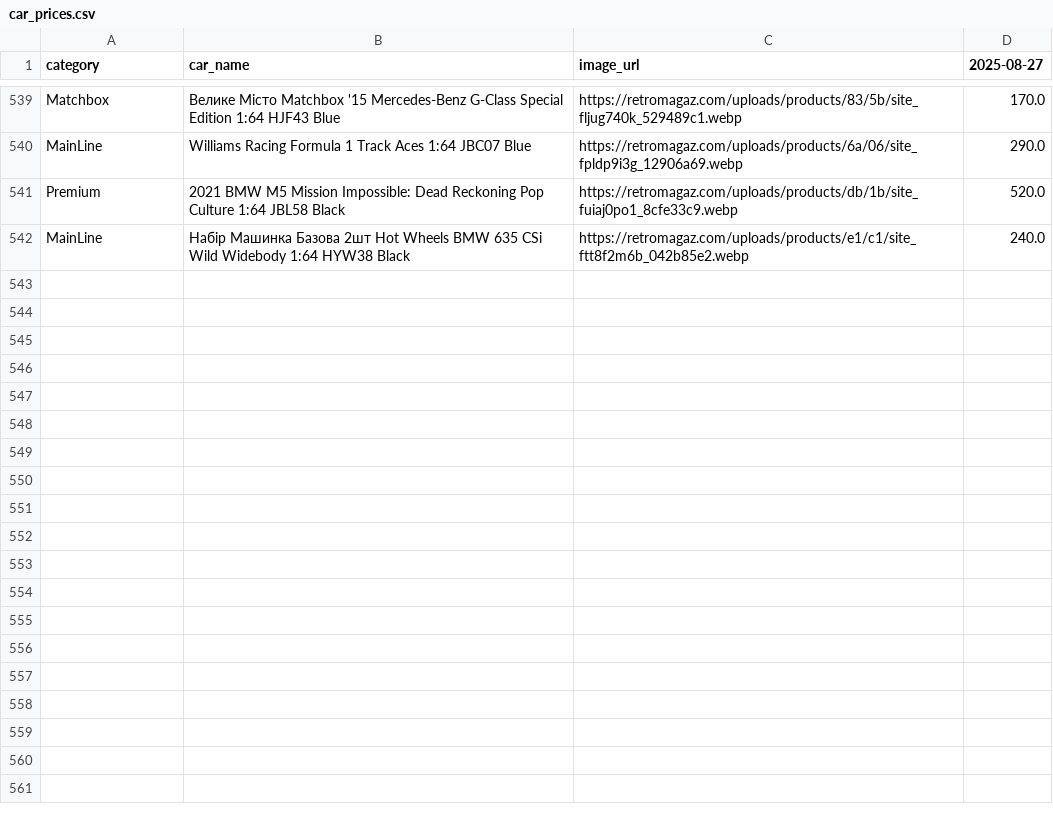
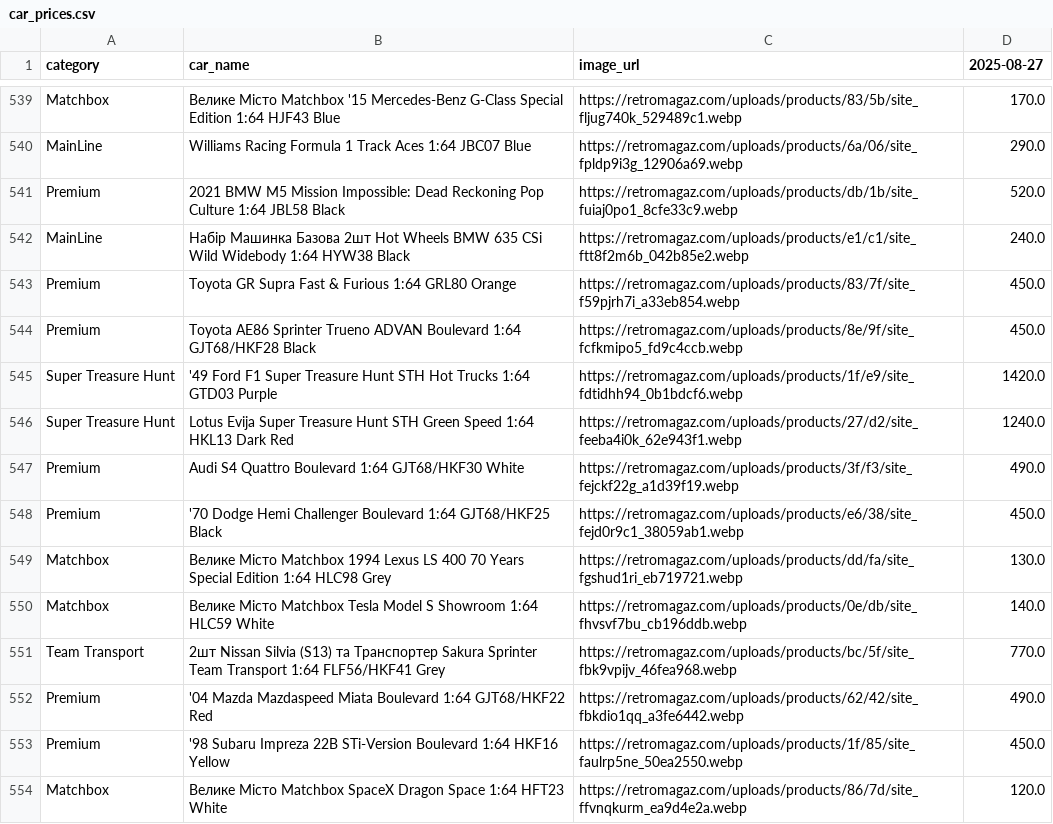
Before and after one commit to shady333/PriceParserRETRO, a CSV file: car_prices.csv, drawn as a sheet; only a part is shown, gaps mark what is left out.

```diff
--- a/car_prices.csv
+++ b/car_prices.csv
@@ -542 +542,13 @@ Premium,2021 BMW M5 Mission Impossible: Dead Reckoning Pop Culture 1:64 JBL58 Bl
 MainLine,Набір Машинка Базова 2шт Hot Wheels BMW 635 CSi Wild Widebody 1:64 HYW38 Black,https://retromagaz.com/uploads/products/e1/c1/site_ftt8f2m6b_042b85e2.webp,240.0
+Premium,Toyota GR Supra Fast & Furious 1:64 GRL80 Orange,https://retromagaz.com/uploads/products/83/7f/site_f59pjrh7i_a33eb854.webp,450.0
+Premium,Toyota AE86 Sprinter Trueno ADVAN Boulevard 1:64 GJT68/HKF28 Black,https://retromagaz.com/uploads/products/8e/9f/site_fcfkmipo5_fd9c4ccb.webp,450.0
+Super Treasure Hunt,'49 Ford F1 Super Treasure Hunt STH Hot Trucks 1:64 GTD03 Purple,https://retromagaz.com/uploads/products/1f/e9/site_fdtidhh94_0b1bdcf6.webp,1420.0
+Super Treasure Hunt,Lotus Evija Super Treasure Hunt STH Green Speed 1:64 HKL13 Dark Red,https://retromagaz.com/uploads/products/27/d2/site_feeba4i0k_62e943f1.webp,1240.0
+Premium,Audi S4 Quattro Boulevard 1:64 GJT68/HKF30 White,https://retromagaz.com/uploads/products/3f/f3/site_fejckf22g_a1d39f19.webp,490.0
+Premium,'70 Dodge Hemi Challenger Boulevard 1:64 GJT68/HKF25 Black,https://retromagaz.com/uploads/products/e6/38/site_fejd0r9c1_38059ab1.webp,450.0
+Matchbox,Велике Місто Matchbox 1994 Lexus LS 400 70 Years Special Edition 1:64 HLC98 Grey,https://retromagaz.com/uploads/products/dd/fa/site_fgshud1ri_eb719721.webp,130.0
+Matchbox,Велике Місто Matchbox Tesla Model S Showroom 1:64 HLC59 White,https://retromagaz.com/uploads/products/0e/db/site_fhvsvf7bu_cb196ddb.webp,140.0
+Team Transport,2шт Nissan Silvia (S13) та Транспортер Sakura Sprinter Team Transport 1:64 FLF56/HKF41 Grey,https://retromagaz.com/uploads/products/bc/5f/site_fbk9vpijv_46fea968.webp,770.0
+Premium,'04 Mazda Mazdaspeed Miata Boulevard 1:64 GJT68/HKF22 Red,https://retromagaz.com/uploads/products/62/42/site_fbkdio1qq_a3fe6442.webp,490.0
+Premium,'98 Subaru Impreza 22B STi-Version Boulevard 1:64 HKF16 Yellow,https://retromagaz.com/uploads/products/1f/85/site_faulrp5ne_50ea2550.webp,450.0
+Matchbox,Велике Місто Matchbox SpaceX Dragon Space 1:64 HFT23 White,https://retromagaz.com/uploads/products/86/7d/site_ffvnqkurm_ea9d4e2a.webp,120.0
```
Also changed, not shown: 1 other file.
